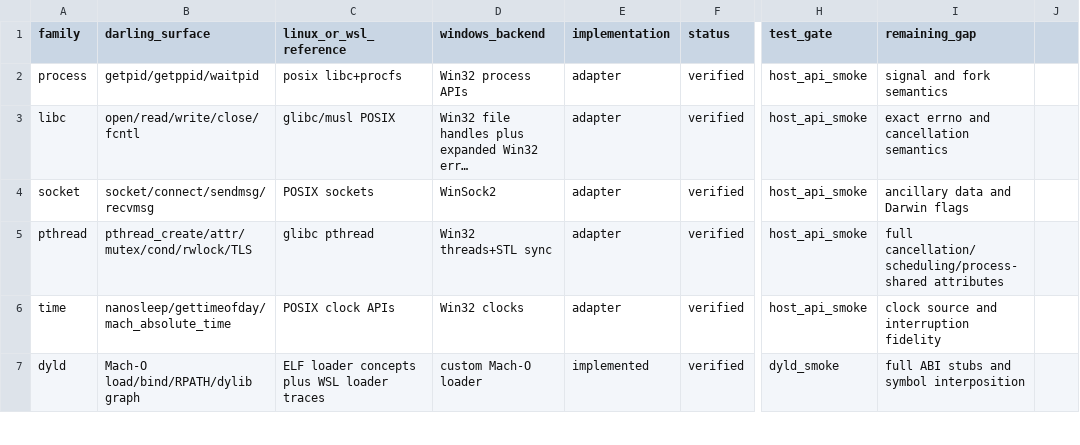
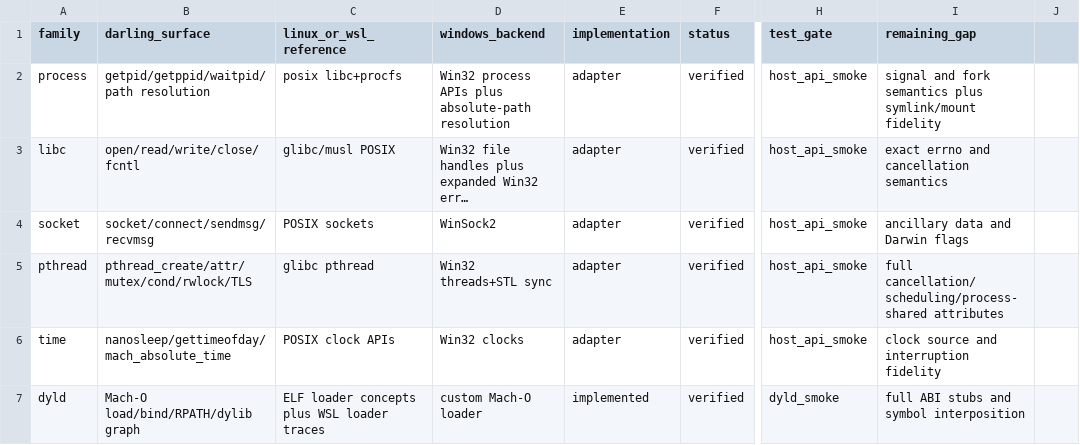
Before and after one commit to tarekwasfy01/Wintosh, a CSV file: PRIMITIVE-MATRIX.csv, drawn as a sheet; only a part is shown, gaps mark what is left out; long unchanged cells end in …; the diff names each change by its address in the sheet, - before the commit and + after, or states it on an @@ line.

Commit message:
Add Windows absolute path resolution

```diff
--- a/PRIMITIVE-MATRIX.csv
+++ b/PRIMITIVE-MATRIX.csv
-B2 (darling_surface): getpid/getppid/waitpid
+B2 (darling_surface): getpid/getppid/waitpid/path resolution
-D2 (windows_backend): Win32 process APIs
+D2 (windows_backend): Win32 process APIs plus absolute-path resolution
-I2 (remaining_gap): signal and fork semantics
+I2 (remaining_gap): signal and fork semantics plus symlink/mount fidelity
```
Also changed, not shown: 3 other files.
